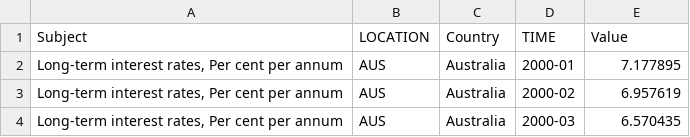
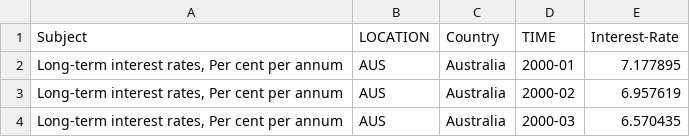
Before and after one commit to zanganeh/data-analytics-decision-making, a CSV file: data/interest_rate.csv, drawn as a sheet; only a part is shown.

```diff
--- a/data/interest_rate.csv
+++ b/data/interest_rate.csv
@@ -1,2 +1,2 @@
-Subject,LOCATION,Country,TIME,Value
+Subject,LOCATION,Country,TIME,Interest-Rate
 "Long-term interest rates, Per cent per annum",AUS,Australia,2000-01,7.177895
```
Also changed, not shown: data/immediate-term.csv, data/long-term.csv, 4 other files.
